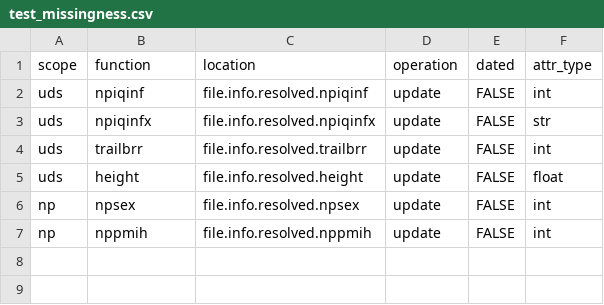
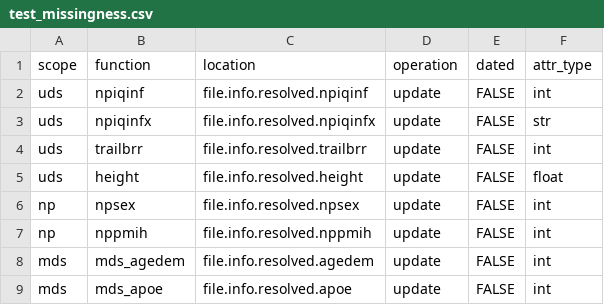
Before and after one commit to naccdata/nacc-attribute-deriver, a CSV file: nacc_attribute_deriver/config/test_missingness.csv, drawn as a sheet.

```diff
--- a/nacc_attribute_deriver/config/test_missingness.csv
+++ b/nacc_attribute_deriver/config/test_missingness.csv
@@ -7 +7,3 @@ np,npsex,file.info.resolved.npsex,update,FALSE,int
 np,nppmih,file.info.resolved.nppmih,update,FALSE,int
+mds,mds_agedem,file.info.resolved.agedem,update,FALSE,int
+mds,mds_apoe,file.info.resolved.apoe,update,FALSE,int
```
Also changed, not shown: nacc_attribute_deriver/config/file_missingness.csv, 3 other files.
